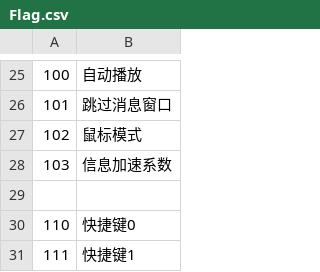
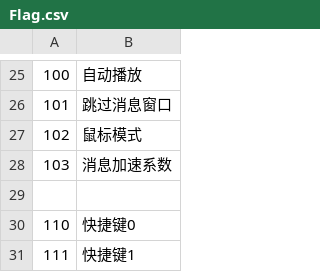
Before and after one commit to Future-R/erarorona, a CSV file: CSV/Flag.csv, drawn as a sheet; only a part is shown, gaps mark what is left out.

```diff
--- a/CSV/Flag.csv
+++ b/CSV/Flag.csv
@@ -27,3 +27,3 @@
 102,鼠标模式
-103,信息加速系数
+103,消息加速系数
 
```
Also changed, not shown: CSV/GLOBAL.csv, 27 other files.
